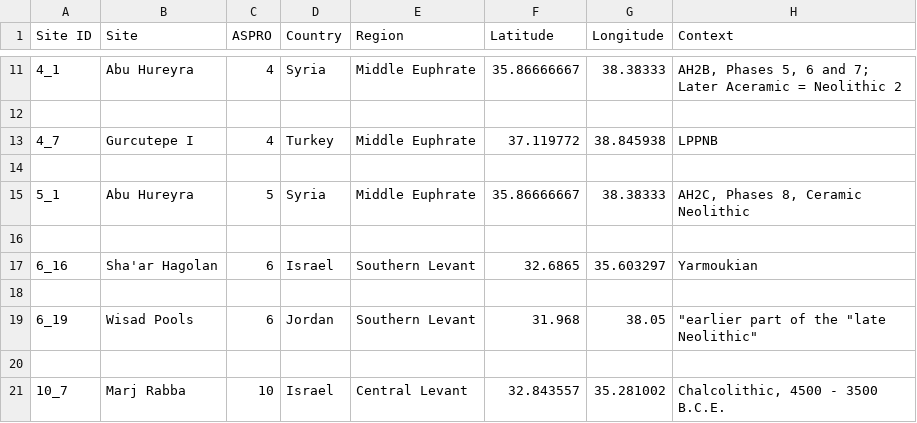
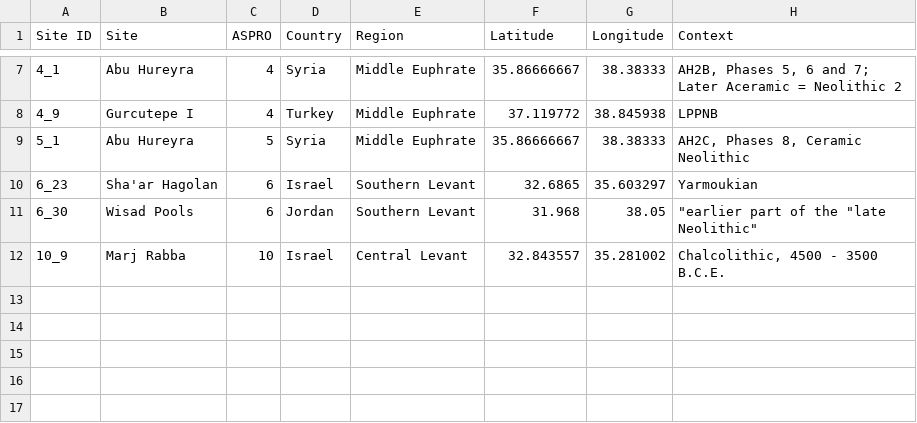
Before and after one commit to zackbatist/DObsiSS, a CSV file: unpublished.csv (was 1.5/unpublished_west.csv), drawn as a sheet; only a part is shown, gaps mark what is left out; removed rows and columns are numbered as before the commit, all else as after; rows hold the shown columns only; the diff covers the shown part only; the diff names each change by its address in the sheet, - before the commit and + after, or states it on an @@ line.

```diff
--- a/1.5/unpublished_west.csv
+++ b/unpublished.csv
-row 12: (empty)
-A8 (Site ID): 4_7
+A8 (Site ID): 4_9
-row 14: (empty)
-row 16: (empty)
-A10 (Site ID): 6_16
+A10 (Site ID): 6_23
-row 18: (empty)
-A11 (Site ID): 6_19
+A11 (Site ID): 6_30
-row 20: (empty)
-A12 (Site ID): 10_7
+A12 (Site ID): 10_9
```
Also changed, not shown: 4 removed rows and 46 edited cells elsewhere in this file, 1 other file.
